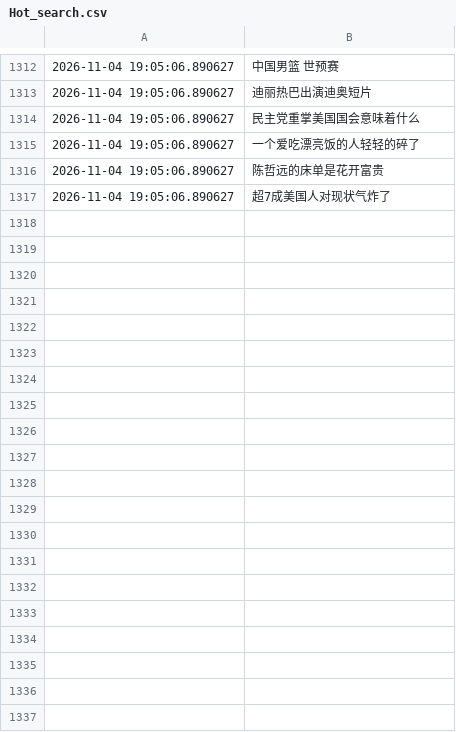
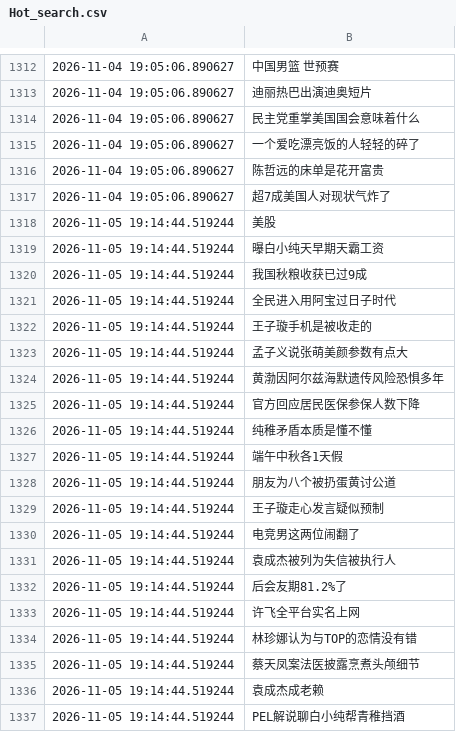
Before and after one commit to Snaclop/Sina_Microblog_Hot_Search, a CSV file: Hot_search.csv, drawn as a sheet; only a part is shown, gaps mark what is left out; the diff covers the shown part only.

```diff
--- a/Hot_search.csv
+++ b/Hot_search.csv
@@ -1317 +1317,21 @@
 2026-11-04 19:05:06.890627,超7成美国人对现状气炸了
+2026-11-05 19:14:44.519244,美股
+2026-11-05 19:14:44.519244,曝白小纯天早期天霸工资
+2026-11-05 19:14:44.519244,我国秋粮收获已过9成
+2026-11-05 19:14:44.519244,全民进入用阿宝过日子时代
+2026-11-05 19:14:44.519244,王子璇手机是被收走的
+2026-11-05 19:14:44.519244,孟子义说张萌美颜参数有点大
+2026-11-05 19:14:44.519244,黄渤因阿尔兹海默遗传风险恐惧多年
+2026-11-05 19:14:44.519244,官方回应居民医保参保人数下降
+2026-11-05 19:14:44.519244,纯稚矛盾本质是懂不懂
+2026-11-05 19:14:44.519244,端午中秋各1天假
+2026-11-05 19:14:44.519244,朋友为八个被扔蛋黄讨公道
+2026-11-05 19:14:44.519244,王子璇走心发言疑似预制
+2026-11-05 19:14:44.519244,电竞男这两位闹翻了
+2026-11-05 19:14:44.519244,袁成杰被列为失信被执行人
+2026-11-05 19:14:44.519244,后会友期81.2%了
+2026-11-05 19:14:44.519244,许飞全平台实名上网
+2026-11-05 19:14:44.519244,林珍娜认为与TOP的恋情没有错
+2026-11-05 19:14:44.519244,蔡天凤案法医披露烹煮头颅细节
+2026-11-05 19:14:44.519244,袁成杰成老赖
+2026-11-05 19:14:44.519244,PEL解说聊白小纯帮青稚挡酒
```
Also changed, not shown: 31 added rows elsewhere in this file.
